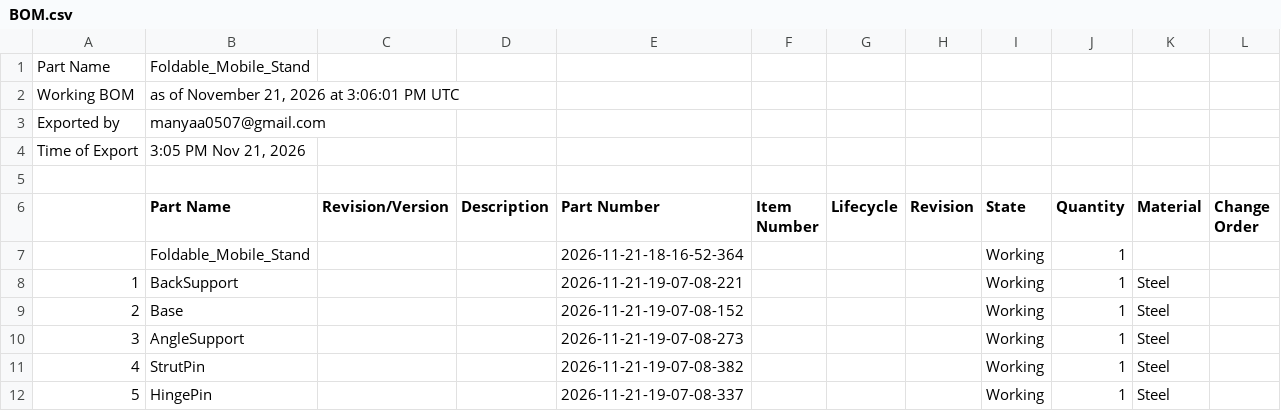
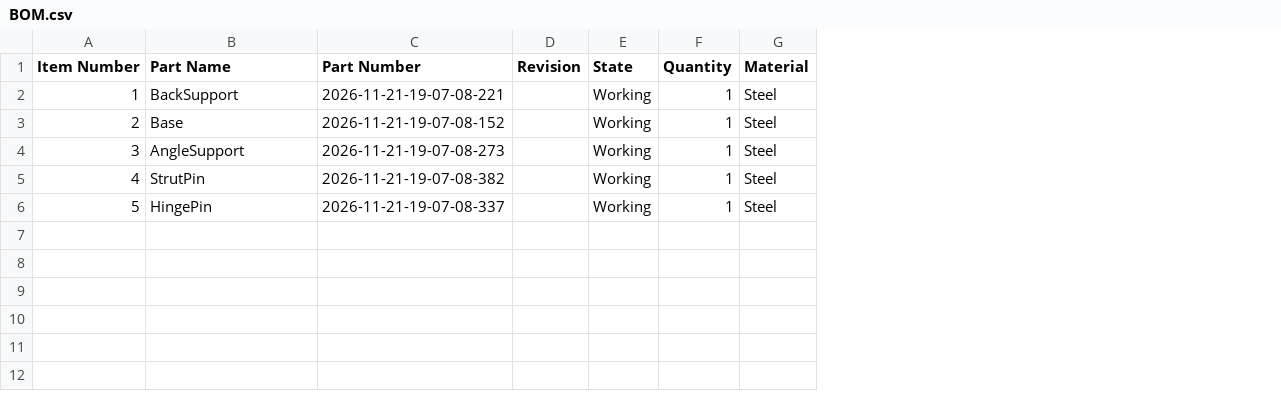
Before and after one commit to pranavrasam001-tech/Foldable_Stand, a CSV file: BOM.csv, drawn as a sheet; removed rows and columns are numbered as before the commit, all else as after; the diff names each change by its address in the sheet, - before the commit and + after, or states it on an @@ line.

Commit message:
Update BOM.csv

```diff
--- a/BOM.csv
+++ b/BOM.csv
-column C (Revision/Version), empty
-column D (Description), empty
-column F (Item Number), empty
-column G (Lifecycle), empty
-column L (Change Order), empty
-row 1: Part Name | Foldable_Mobile_Stand
-row 2: Working BOM | as of November 21, 2026 at 3:06:01 PM UTC
-row 3: Exported by | manyaa0507@gmail.com
-row 4: Time of Export | 3:05 PM Nov 21, 2026
-row 5: (empty)
@@ column A (Item Number) renumbered in row 1 @@
-row 7:  | Foldable_Mobile_Stand |  |  | 2026-11-21-18-16-52-364 |  |  |  | Working | 1
```
